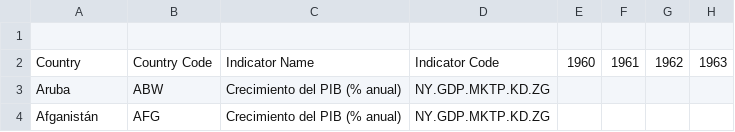
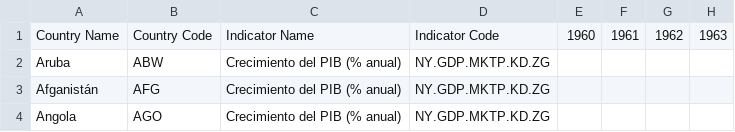
Before and after one commit to Jorge-Rmz/Datos-Geoespaciales-Mex, a CSV file: Back-End/datos/pib.csv (was Back-End/datos/pibdata.csv), drawn as a sheet; only a part is shown; the shorter side is filled out with more unchanged rows; removed rows and columns are numbered as before the commit, all else as after; rows hold the shown columns only; the diff names each change by its address in the sheet, - before the commit and + after, or states it on an @@ line.

```diff
--- a/Back-End/datos/pibdata.csv
+++ b/Back-End/datos/pib.csv
-row 1: (empty)
-A1: Country
+A1: Country Name
```
Also changed, not shown: 3 other files.
